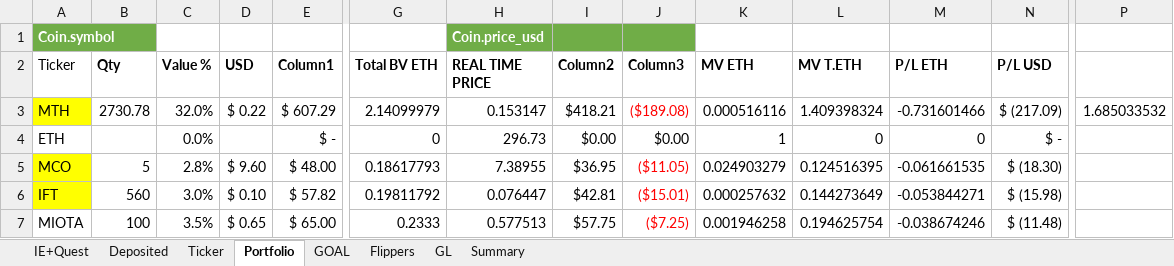
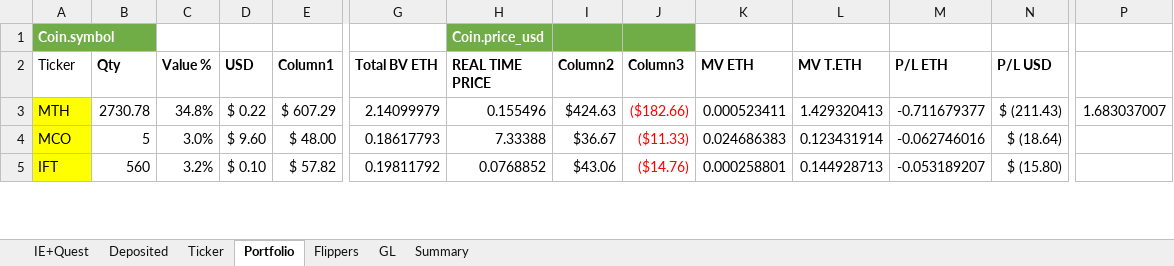
Before and after one commit to hassanie/CC, an Excel workbook: cc.xlsx, sheet Portfolio, drawn as a sheet; only a part is shown, gaps mark what is left out; values as stored, in another font and other column widths than the file's, no borders; conditional formats and table styles not drawn; removed rows and columns are numbered as before the commit, all else as after; rows hold the shown columns only; the diff covers the shown part only; the diff names each change by its address in the sheet, - before the commit and + after, or states it on an @@ line.

```diff
--- a/cc.xlsx (sheet Portfolio)
+++ b/cc.xlsx (sheet Portfolio)
-sheet tab: GOAL
-C3 (Value %): 32.0%
+C3 (Value %): 34.8%
-H3 (REAL TIME PRICE): 0.153147
+H3 (REAL TIME PRICE): 0.155496
-I3 (Column2): $418.21
+I3 (Column2): $424.63
-J3 (Column3): ($189.08)
+J3 (Column3): ($182.66)
-K3 (MV ETH): 0.000516116
+K3 (MV ETH): 0.000523411
-L3 (MV T.ETH): 1.409398324
+L3 (MV T.ETH): 1.429320413
-M3 (P/L ETH): -0.731601466
+M3 (P/L ETH): -0.711679377
-N3 (P/L USD): $ (217.09)
+N3 (P/L USD): $ (211.43)
-P3: 1.685033532
+P3: 1.683037007
-row 4: ETH |  | 0.0% |  | $ - | 0 | 296.73 | $0.00 | $0.00 | 1 | 0 | 0 | $ -
-C4 (Value %): 2.8%
+C4 (Value %): 3.0%
-H4 (REAL TIME PRICE): 7.38955
+H4 (REAL TIME PRICE): 7.33388
-I4 (Column2): $36.95
+I4 (Column2): $36.67
-J4 (Column3): ($11.05)
+J4 (Column3): ($11.33)
-K4 (MV ETH): 0.024903279
+K4 (MV ETH): 0.024686383
-L4 (MV T.ETH): 0.124516395
+L4 (MV T.ETH): 0.123431914
-M4 (P/L ETH): -0.061661535
+M4 (P/L ETH): -0.062746016
-N4 (P/L USD): $ (18.30)
+N4 (P/L USD): $ (18.64)
-C5 (Value %): 3.0%
+C5 (Value %): 3.2%
-H5 (REAL TIME PRICE): 0.076447
+H5 (REAL TIME PRICE): 0.0768852
-I5 (Column2): $42.81
+I5 (Column2): $43.06
-J5 (Column3): ($15.01)
+J5 (Column3): ($14.76)
-K5 (MV ETH): 0.000257632
+K5 (MV ETH): 0.000258801
-L5 (MV T.ETH): 0.144273649
+L5 (MV T.ETH): 0.144928713
-M5 (P/L ETH): -0.053844271
+M5 (P/L ETH): -0.053189207
-N5 (P/L USD): $ (15.98)
+N5 (P/L USD): $ (15.80)
-row 7: MIOTA | 100 | 3.5% | $ 0.65 | $ 65.00 | 0.2333 | 0.577513 | $57.75 | ($7.25) | 0.001946258 | 0.194625754 | -0.038674246 | $ (11.48)
```
Also changed, not shown: 9 added rows, 7 removed rows, 56 edited cells and cell formats elsewhere in this sheet, sheet Ticker, sheet GL, sheet Summary, sheet Flippers, formulas that keep their value, hidden cells.
